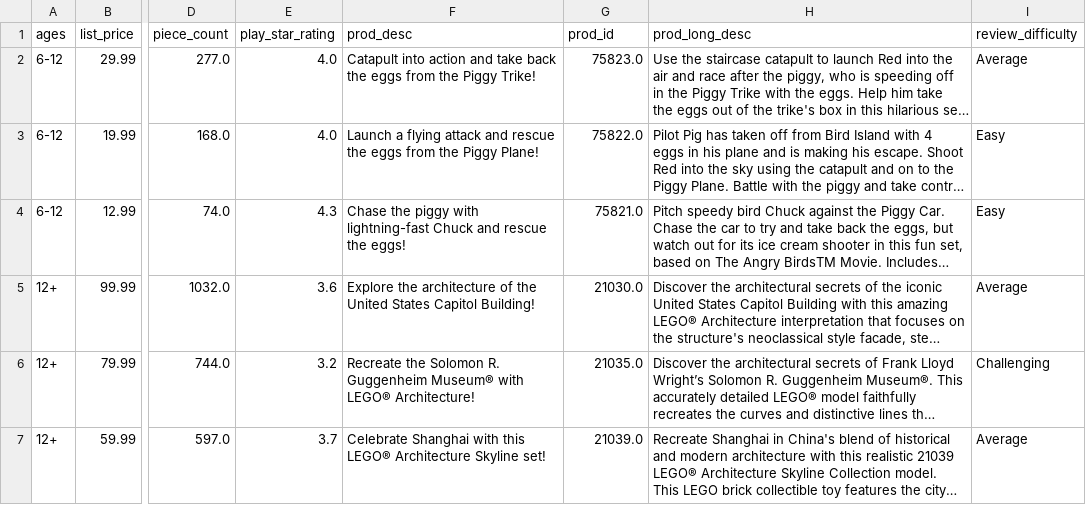
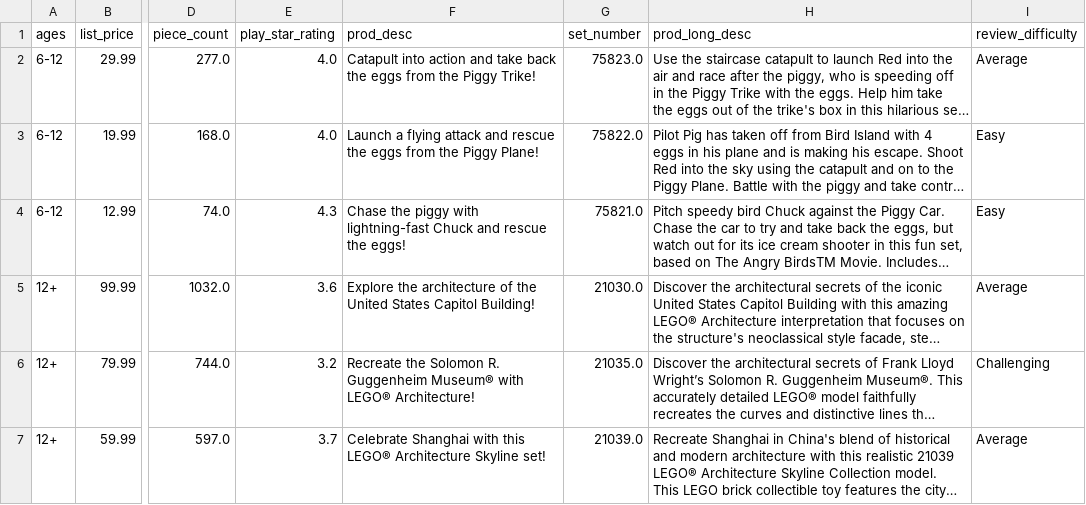
Before and after one commit to pointer-jen/CodeYou_DA_Jan_2025_Capstone, a CSV file: data/cleaned_lego_sets.csv, drawn as a sheet; only a part is shown, gaps mark what is left out; long unchanged cells end in …; the diff names each change by its address in the sheet, - before the commit and + after, or states it on an @@ line.

Commit message:
change to data cleaning to put dataframes into db

```diff
--- a/data/cleaned_lego_sets.csv
+++ b/data/cleaned_lego_sets.csv
-G1: prod_id
+G1: set_number
```
Also changed, not shown: 3 other files.
